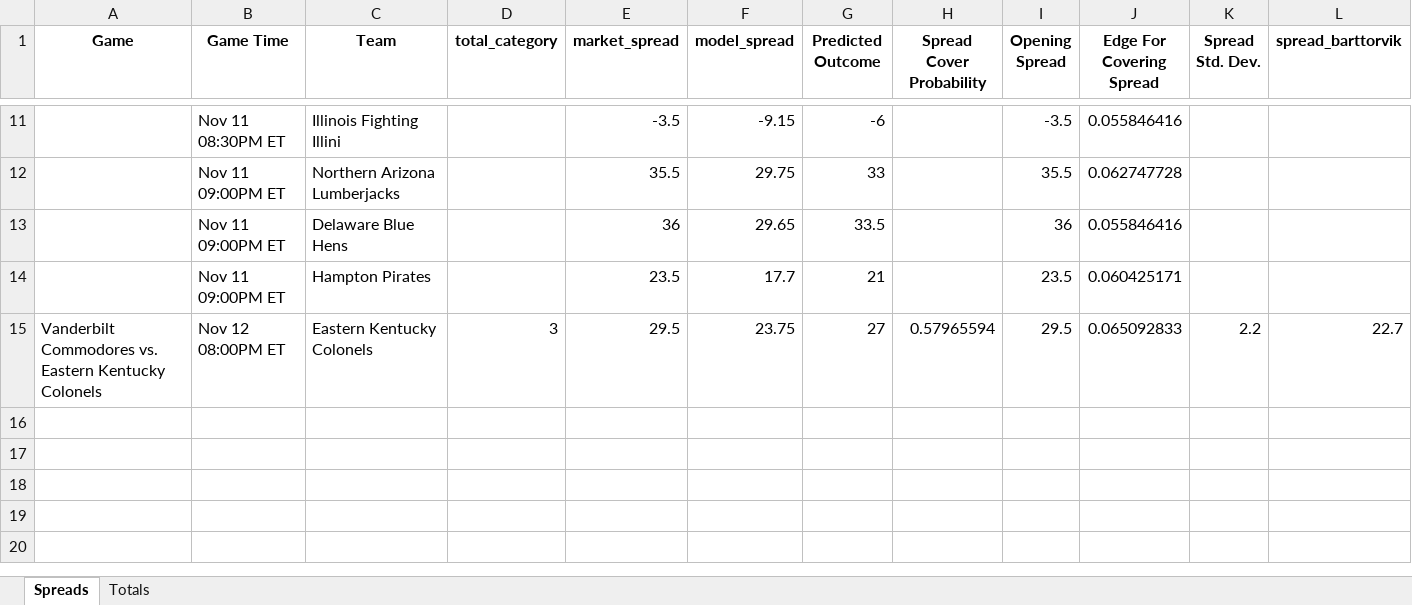
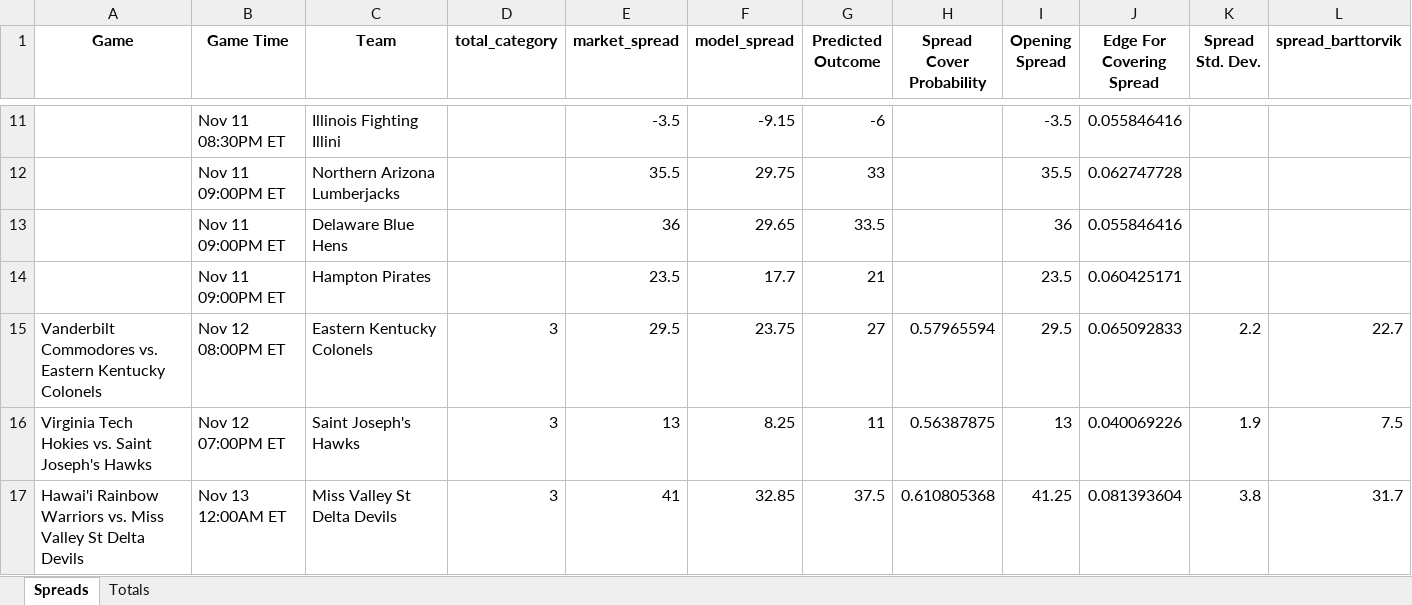
Before and after one commit to trashduty/cbb, an Excel workbook: master_game_tracking.xlsx, sheet Spreads, drawn as a sheet; only a part is shown, gaps mark what is left out; values as stored, in another font and other column widths than the file's, no borders; rows hold the shown columns only; the diff names each change by its address in the sheet, - before the commit and + after, or states it on an @@ line.

```diff
--- a/master_game_tracking.xlsx (sheet Spreads)
+++ b/master_game_tracking.xlsx (sheet Spreads)
+row 16: Virginia Tech Hokies vs. Saint Joseph's Hawks | Nov 12 07:00PM ET | Saint Joseph's Hawks | 3 | 13 | 8.25 | 11 | 0.56387875 | 13 | 0.040069226 | 1.9 | 7.5
+row 17: Hawai'i Rainbow Warriors vs. Miss Valley St Delta Devils | Nov 13 12:00AM ET | Miss Valley St Delta Devils | 3 | 41 | 32.85 | 37.5 | 0.610805368 | 41.25 | 0.081393604 | 3.8 | 31.7
```
Also changed, not shown: 1 other file.
